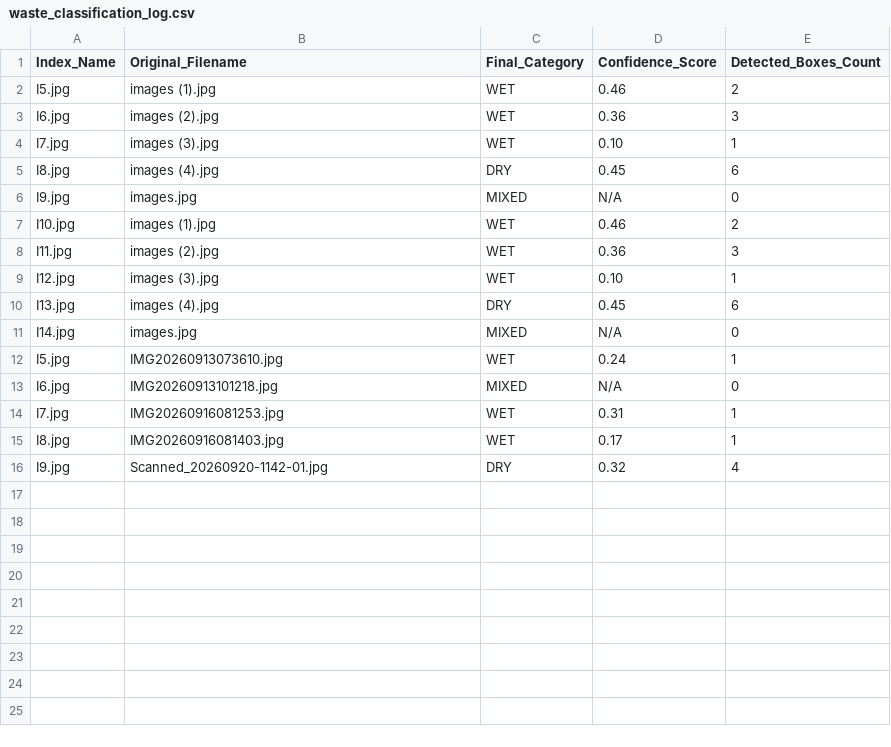
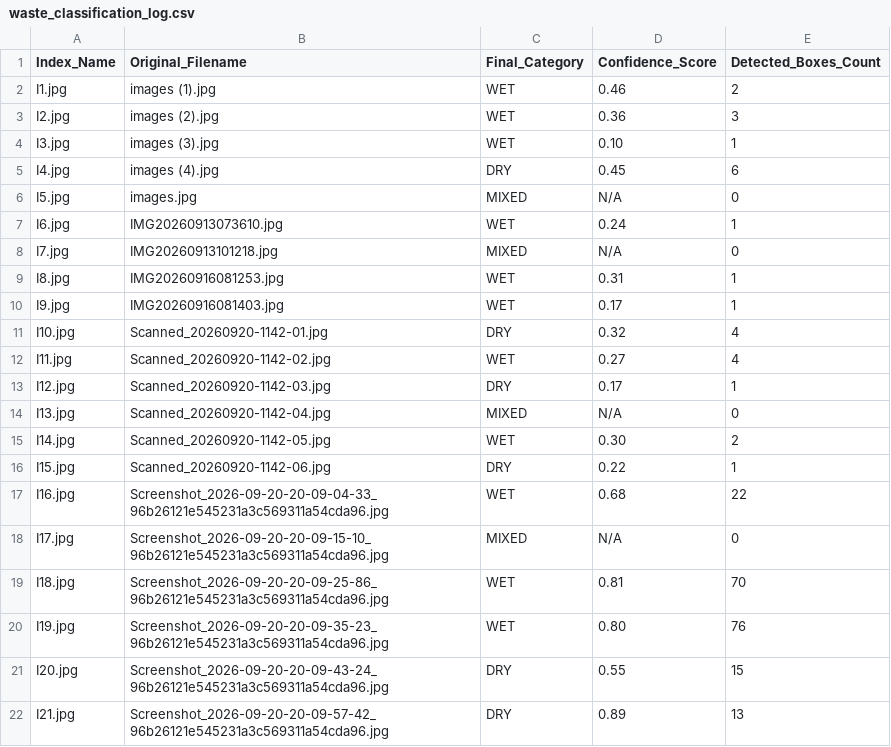
Before and after one commit to Kunjalgarg/Waste-Classification, a CSV file: test_results/waste_classification_log.csv, drawn as a sheet.

Commit message:
image scan logic improved

```diff
--- a/test_results/waste_classification_log.csv
+++ b/test_results/waste_classification_log.csv
@@ -1,16 +1,22 @@
 Index_Name,Original_Filename,Final_Category,Confidence_Score,Detected_Boxes_Count
-I5.jpg,images (1).jpg,WET,0.46,2
-I6.jpg,images (2).jpg,WET,0.36,3
-I7.jpg,images (3).jpg,WET,0.10,1
-I8.jpg,images (4).jpg,DRY,0.45,6
-I9.jpg,images.jpg,MIXED,N/A,0
-I10.jpg,images (1).jpg,WET,0.46,2
-I11.jpg,images (2).jpg,WET,0.36,3
-I12.jpg,images (3).jpg,WET,0.10,1
-I13.jpg,images (4).jpg,DRY,0.45,6
-I14.jpg,images.jpg,MIXED,N/A,0
-I5.jpg,IMG20260913073610.jpg,WET,0.24,1
-I6.jpg,IMG20260913101218.jpg,MIXED,N/A,0
-I7.jpg,IMG20260916081253.jpg,WET,0.31,1
-I8.jpg,IMG20260916081403.jpg,WET,0.17,1
-I9.jpg,Scanned_20260920-1142-01.jpg,DRY,0.32,4
+I1.jpg,images (1).jpg,WET,0.46,2
+I2.jpg,images (2).jpg,WET,0.36,3
+I3.jpg,images (3).jpg,WET,0.10,1
+I4.jpg,images (4).jpg,DRY,0.45,6
+I5.jpg,images.jpg,MIXED,N/A,0
+I6.jpg,IMG20260913073610.jpg,WET,0.24,1
+I7.jpg,IMG20260913101218.jpg,MIXED,N/A,0
+I8.jpg,IMG20260916081253.jpg,WET,0.31,1
+I9.jpg,IMG20260916081403.jpg,WET,0.17,1
+I10.jpg,Scanned_20260920-1142-01.jpg,DRY,0.32,4
+I11.jpg,Scanned_20260920-1142-02.jpg,WET,0.27,4
+I12.jpg,Scanned_20260920-1142-03.jpg,DRY,0.17,1
+I13.jpg,Scanned_20260920-1142-04.jpg,MIXED,N/A,0
+I14.jpg,Scanned_20260920-1142-05.jpg,WET,0.30,2
+I15.jpg,Scanned_20260920-1142-06.jpg,DRY,0.22,1
+I16.jpg,Screenshot_2026-09-20-20-09-04-33_96b26121e545231a3c569311a54cda96.jpg,WET,0.68,22
+I17.jpg,Screenshot_2026-09-20-20-09-15-10_96b26121e545231a3c569311a54cda96.jpg,MIXED,N/A,0
+I18.jpg,Screenshot_2026-09-20-20-09-25-86_96b26121e545231a3c569311a54cda96.jpg,WET,0.81,70
+I19.jpg,Screenshot_2026-09-20-20-09-35-23_96b26121e545231a3c569311a54cda96.jpg,WET,0.80,76
+I20.jpg,Screenshot_2026-09-20-20-09-43-24_96b26121e545231a3c569311a54cda96.jpg,DRY,0.55,15
+I21.jpg,Screenshot_2026-09-20-20-09-57-42_96b26121e545231a3c569311a54cda96.jpg,DRY,0.89,13
```
Also changed, not shown: 31 other files.
